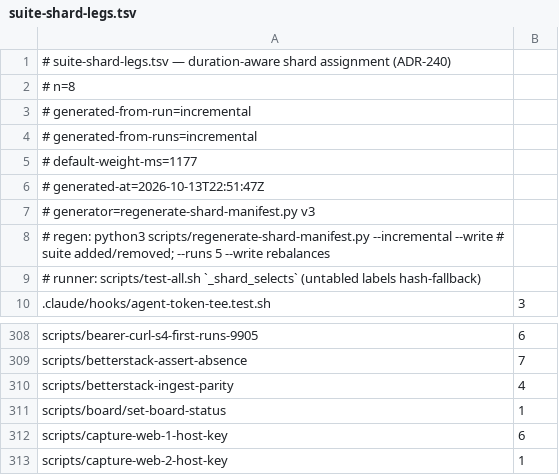
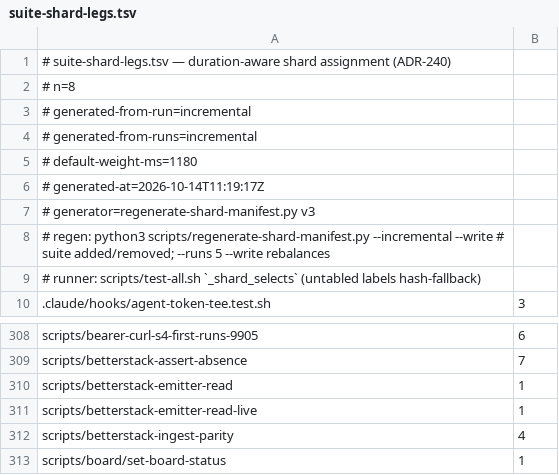
Before and after one commit to jikig-ai/soleur, a TSV file: scripts/suite-shard-legs.tsv, drawn as a sheet; only a part is shown, gaps mark what is left out; the shorter side is filled out with more unchanged rows.

Commit message:
fix(ci): green the battery on the repinned head
- regenerate shard manifest + durations for the two new #8875 census
  suites (scripts-shard-manifest label-set divergence)
- _MIN_ALWAYS_ON_DECLARED 108->109: the emitter census is always-on,
  count is 114, floor = count - 5 (f1 row moved in the same edit)
- workspaces-boot-unlock MV-1: retarget the tag drop to the owning
  host_scripts_journald include — the #6551 partition repeats the tag
  set on Sources 1/2 exclude_matches, so first-match replace landed
  upstream and the mutation escaped

```diff
--- a/scripts/suite-shard-legs.tsv
+++ b/scripts/suite-shard-legs.tsv
@@ -4,4 +4,4 @@
 # generated-from-runs=incremental
-# default-weight-ms=1177
-# generated-at=2026-10-13T22:51:47Z
+# default-weight-ms=1180
+# generated-at=2026-10-14T11:19:17Z
 # generator=regenerate-shard-manifest.py v3
@@ -309,2 +309,4 @@ scripts/bearer-curl-s4-first-runs-9905	6
 scripts/betterstack-assert-absence	7
+scripts/betterstack-emitter-read	1
+scripts/betterstack-emitter-read-live	1
 scripts/betterstack-ingest-parity	4
```
Also changed, not shown: scripts/suite-durations.tsv, 3 other files.
